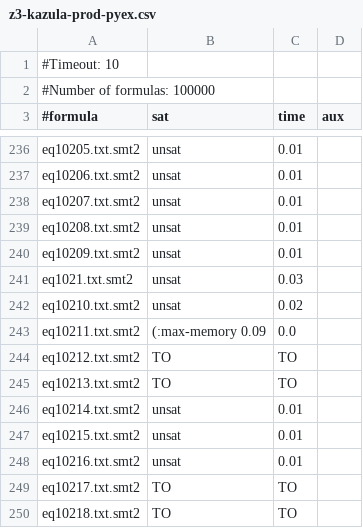
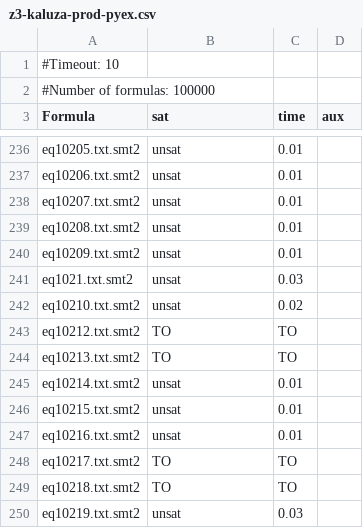
Before and after one commit to VeriFIT/retro, a CSV file: results/compare/kaluza-prod/z3-kaluza-prod-pyex.csv (was results/compare/kaluza-prod/z3-kazula-prod-pyex.csv), drawn as a sheet; only a part is shown, gaps mark what is left out; the shorter side is filled out with more unchanged rows; the diff names each change by its address in the sheet, - before the commit and + after, or states it on an @@ line.

```diff
--- a/results/compare/kaluza-prod/z3-kazula-prod-pyex.csv
+++ b/results/compare/kaluza-prod/z3-kaluza-prod-pyex.csv
-A3: #formula
+A3: Formula
-row 243: eq10211.txt.smt2 | (:max-memory 0.09 | 0.0
```
Also changed, not shown: results/compare/kaluza-hard_1/rmc-kaluza-hard.csv, results/compare/kaluza-prod/cvc4-kaluza-prod-pyex.csv, 3 other files.
